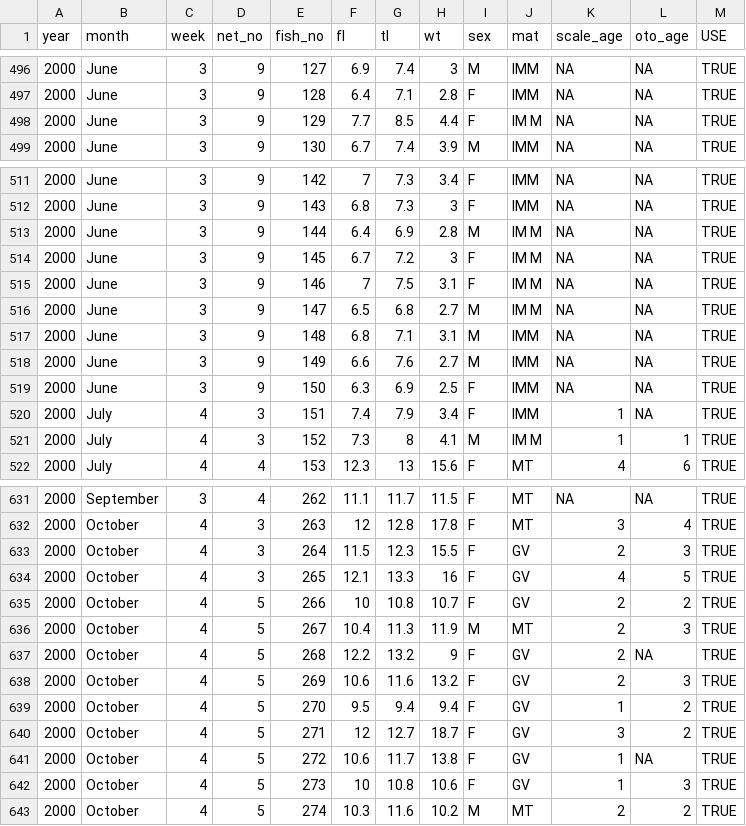
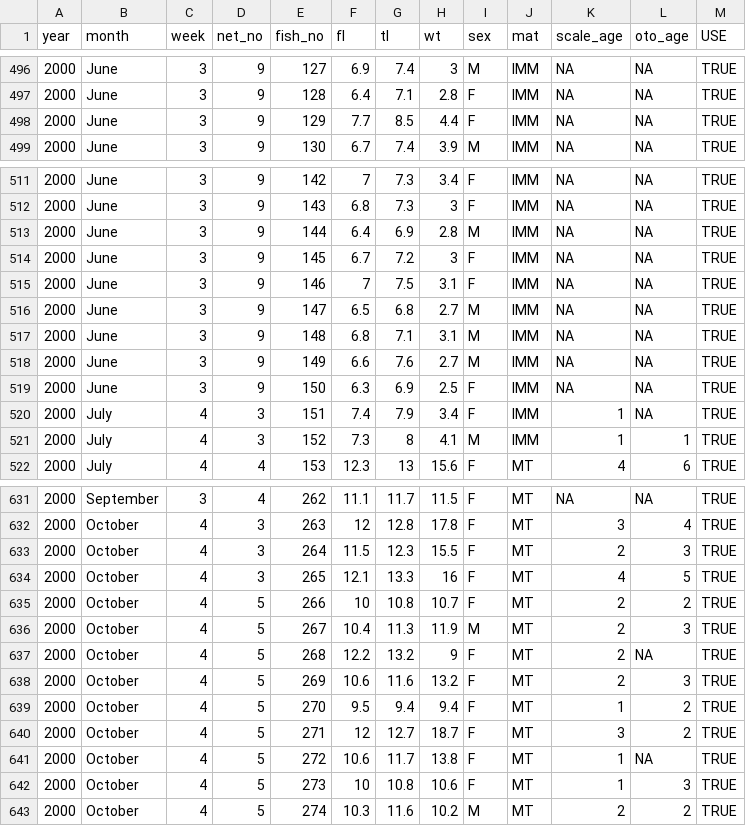
Before and after one commit to droglenc/NCData, a CSV file: PygmyWFBC.csv, drawn as a sheet; only a part is shown, gaps mark what is left out; the diff covers the shown part only.

```diff
--- a/PygmyWFBC.csv
+++ b/PygmyWFBC.csv
@@ -497,3 +497,3 @@ year,month,week,net_no,fish_no,fl,tl,wt,sex,mat,scale_age,oto_age,USE
 2000,June,3,9,128,6.4,7.1,2.8,F,IMM,NA,NA,TRUE
-2000,June,3,9,129,7.7,8.5,4.4,F,IM M,NA,NA,TRUE
+2000,June,3,9,129,7.7,8.5,4.4,F,IMM,NA,NA,TRUE
 2000,June,3,9,130,6.7,7.4,3.9,M,IMM,NA,NA,TRUE
@@ -512,6 +512,6 @@ year,month,week,net_no,fish_no,fl,tl,wt,sex,mat,scale_age,oto_age,USE
 2000,June,3,9,143,6.8,7.3,3,F,IMM,NA,NA,TRUE
-2000,June,3,9,144,6.4,6.9,2.8,M,IM M,NA,NA,TRUE
-2000,June,3,9,145,6.7,7.2,3,F,IM M,NA,NA,TRUE
-2000,June,3,9,146,7,7.5,3.1,F,IM M,NA,NA,TRUE
-2000,June,3,9,147,6.5,6.8,2.7,M,IM M,NA,NA,TRUE
+2000,June,3,9,144,6.4,6.9,2.8,M,IMM,NA,NA,TRUE
+2000,June,3,9,145,6.7,7.2,3,F,IMM,NA,NA,TRUE
+2000,June,3,9,146,7,7.5,3.1,F,IMM,NA,NA,TRUE
+2000,June,3,9,147,6.5,6.8,2.7,M,IMM,NA,NA,TRUE
 2000,June,3,9,148,6.8,7.1,3.1,M,IMM,NA,NA,TRUE
@@ -520,3 +520,3 @@ year,month,week,net_no,fish_no,fl,tl,wt,sex,mat,scale_age,oto_age,USE
 2000,July,4,3,151,7.4,7.9,3.4,F,IMM,1,NA,TRUE
-2000,July,4,3,152,7.3,8,4.1,M,IM M,1,1,TRUE
+2000,July,4,3,152,7.3,8,4.1,M,IMM,1,1,TRUE
 2000,July,4,4,153,12.3,13,15.6,F,MT,4,6,TRUE
@@ -632,12 +632,12 @@ year,month,week,net_no,fish_no,fl,tl,wt,sex,mat,scale_age,oto_age,USE
 2000,October,4,3,263,12,12.8,17.8,F,MT,3,4,TRUE
-2000,October,4,3,264,11.5,12.3,15.5,F,GV,2,3,TRUE
-2000,October,4,3,265,12.1,13.3,16,F,GV,4,5,TRUE
-2000,October,4,5,266,10,10.8,10.7,F,GV,2,2,TRUE
+2000,October,4,3,264,11.5,12.3,15.5,F,MT,2,3,TRUE
+2000,October,4,3,265,12.1,13.3,16,F,MT,4,5,TRUE
+2000,October,4,5,266,10,10.8,10.7,F,MT,2,2,TRUE
 2000,October,4,5,267,10.4,11.3,11.9,M,MT,2,3,TRUE
-2000,October,4,5,268,12.2,13.2,9,F,GV,2,NA,TRUE
-2000,October,4,5,269,10.6,11.6,13.2,F,GV,2,3,TRUE
-2000,October,4,5,270,9.5,9.4,9.4,F,GV,1,2,TRUE
-2000,October,4,5,271,12,12.7,18.7,F,GV,3,2,TRUE
-2000,October,4,5,272,10.6,11.7,13.8,F,GV,1,NA,TRUE
-2000,October,4,5,273,10,10.8,10.6,F,GV,1,3,TRUE
+2000,October,4,5,268,12.2,13.2,9,F,MT,2,NA,TRUE
+2000,October,4,5,269,10.6,11.6,13.2,F,MT,2,3,TRUE
+2000,October,4,5,270,9.5,9.4,9.4,F,MT,1,2,TRUE
+2000,October,4,5,271,12,12.7,18.7,F,MT,3,2,TRUE
+2000,October,4,5,272,10.6,11.7,13.8,F,MT,1,NA,TRUE
+2000,October,4,5,273,10,10.8,10.6,F,MT,1,3,TRUE
 2000,October,4,5,274,10.3,11.6,10.2,M,MT,2,2,TRUE
```
Also changed, not shown: 32 edited cells elsewhere in this file.
